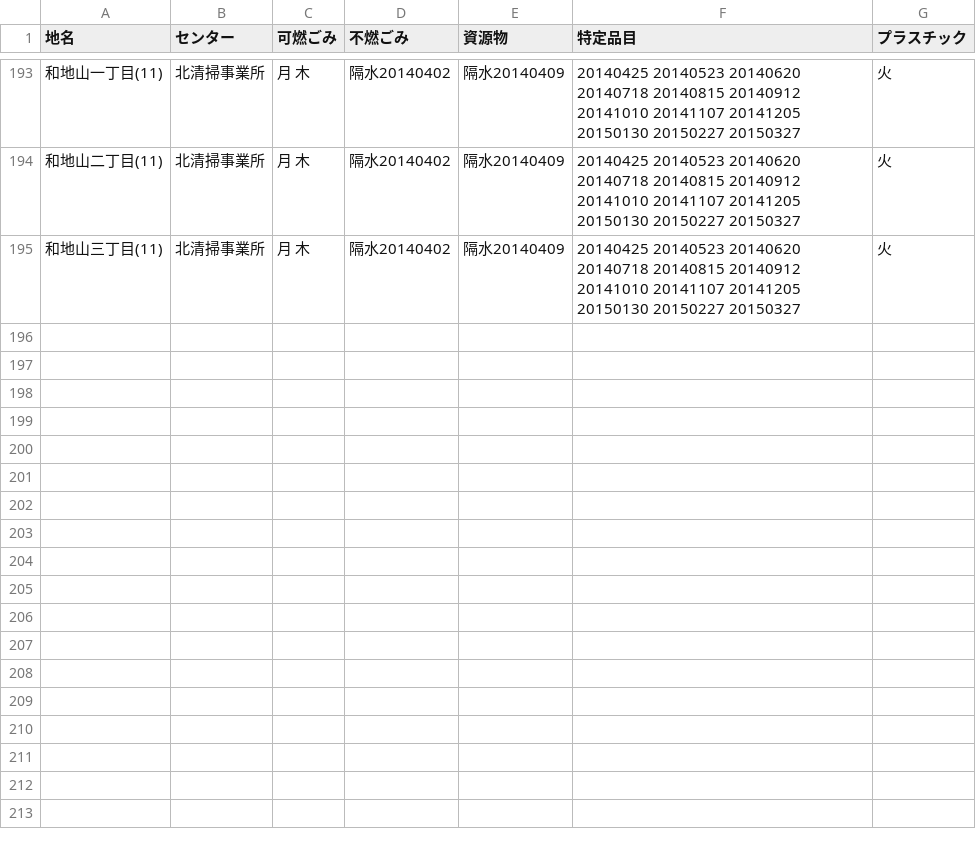
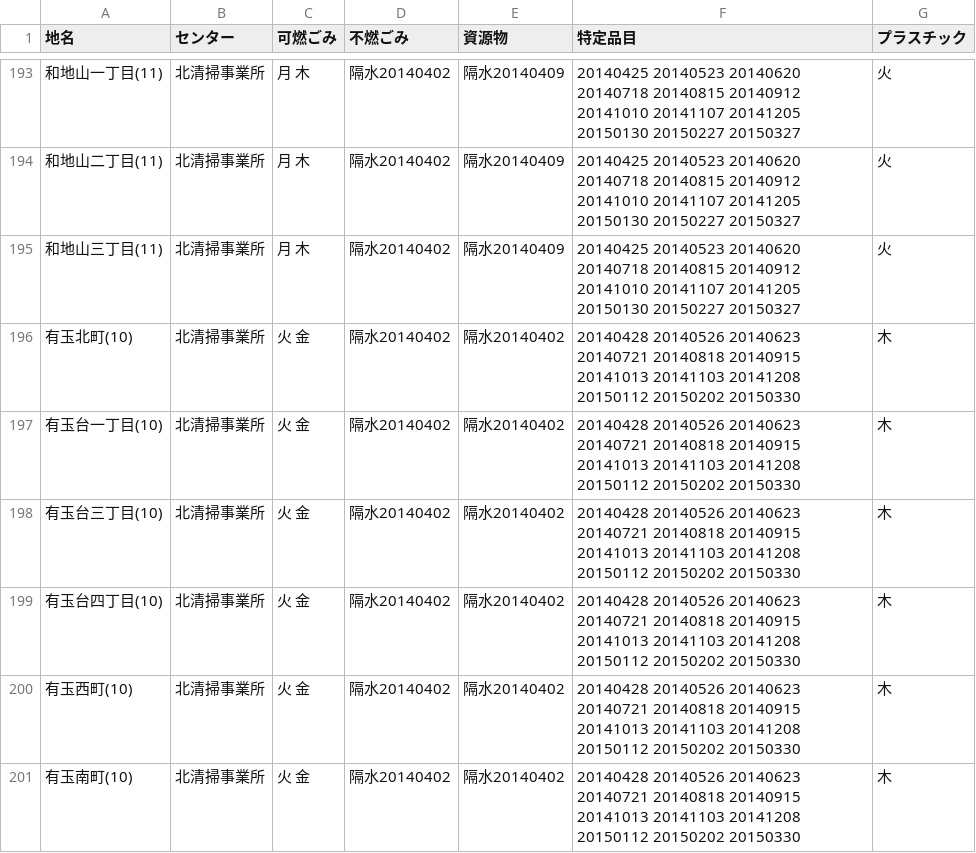
Before and after one commit to shimasho/5374, a CSV file: data/area_days.csv, drawn as a sheet; only a part is shown, gaps mark what is left out; the diff names each change by its address in the sheet, - before the commit and + after, or states it on an @@ line.

Commit message:
Update area_days.csv

```diff
--- a/data/area_days.csv
+++ b/data/area_days.csv
+row 196: 有玉北町(10) | 北清掃事業所 | 火 金 | 隔水20140402 | 隔水20140402 | 20140428 20140526 20140623 20140721 20140818 20140915 20141013 20141103 20141208 20150112 20150202 20150330 | 木
+row 197: 有玉台一丁目(10) | 北清掃事業所 | 火 金 | 隔水20140402 | 隔水20140402 | 20140428 20140526 20140623 20140721 20140818 20140915 20141013 20141103 20141208 20150112 20150202 20150330 | 木
+row 198: 有玉台三丁目(10) | 北清掃事業所 | 火 金 | 隔水20140402 | 隔水20140402 | 20140428 20140526 20140623 20140721 20140818 20140915 20141013 20141103 20141208 20150112 20150202 20150330 | 木
+row 199: 有玉台四丁目(10) | 北清掃事業所 | 火 金 | 隔水20140402 | 隔水20140402 | 20140428 20140526 20140623 20140721 20140818 20140915 20141013 20141103 20141208 20150112 20150202 20150330 | 木
+row 200: 有玉西町(10) | 北清掃事業所 | 火 金 | 隔水20140402 | 隔水20140402 | 20140428 20140526 20140623 20140721 20140818 20140915 20141013 20141103 20141208 20150112 20150202 20150330 | 木
+row 201: 有玉南町(10) | 北清掃事業所 | 火 金 | 隔水20140402 | 隔水20140402 | 20140428 20140526 20140623 20140721 20140818 20140915 20141013 20141103 20141208 20150112 20150202 20150330 | 木
```
